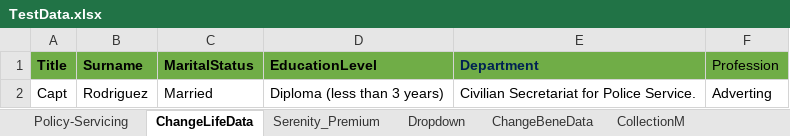
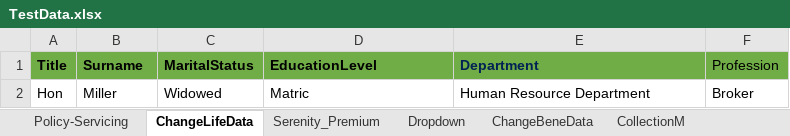
Before and after one commit to NapeBoshielo/sanlamNew, an Excel workbook: ILR_TestSuite/MIP UAT Test Scenarios/TestData.xlsx, sheet ChangeLifeData, drawn as a sheet; values as stored, in another font and other column widths than the file's, no borders; removed rows and columns are numbered as before the commit, all else as after; the diff names each change by its address in the sheet, - before the commit and + after, or states it on an @@ line.

```diff
--- a/ILR_TestSuite/MIP UAT Test Scenarios/TestData.xlsx (sheet ChangeLifeData)
+++ b/ILR_TestSuite/MIP UAT Test Scenarios/TestData.xlsx (sheet ChangeLifeData)
-row 2: Capt | Rodriguez | Married | Diploma (less than 3 years) | Civilian Secretariat for Police Service. | Adverting
+row 2: Hon | Miller | Widowed | Matric | Human Resource Department | Broker
```
Also changed, not shown: sheet Policy-Servicing, sheet CollectionM, sheet AddaLife, sheet AddRole_NextMonth, sheet AddRolePlayer, 1 other file.
